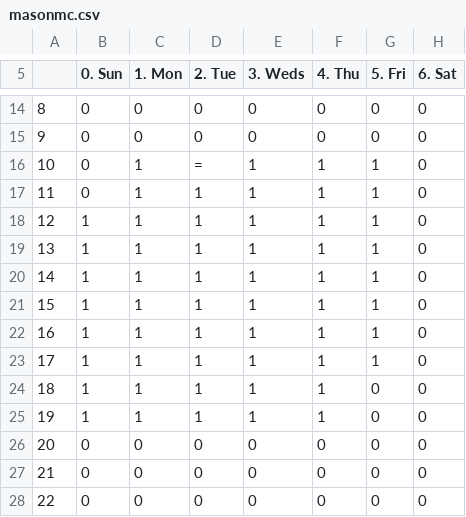
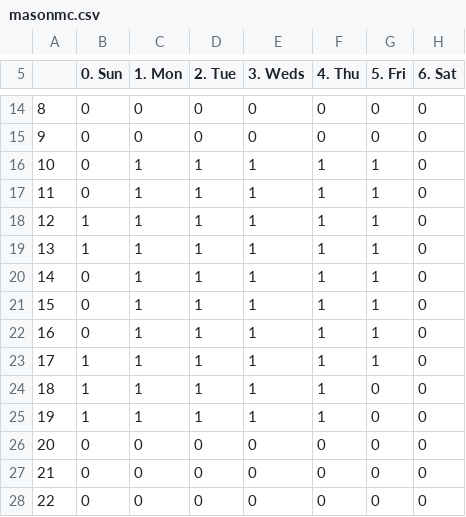
Before and after one commit to UNCTillDeath/TAScheduler, a CSV file: data/spring-17/staff/masonmc.csv, drawn as a sheet; only a part is shown, gaps mark what is left out; the diff names each change by its address in the sheet, - before the commit and + after, or states it on an @@ line.

Commit message:
Update masonmc.csv

```diff
--- a/data/spring-17/staff/masonmc.csv
+++ b/data/spring-17/staff/masonmc.csv
-D16 (2. Tue): =
+D16 (2. Tue): 1
-B20:B22 (0. Sun): 1
+B20:B22 (0. Sun): 0
```
